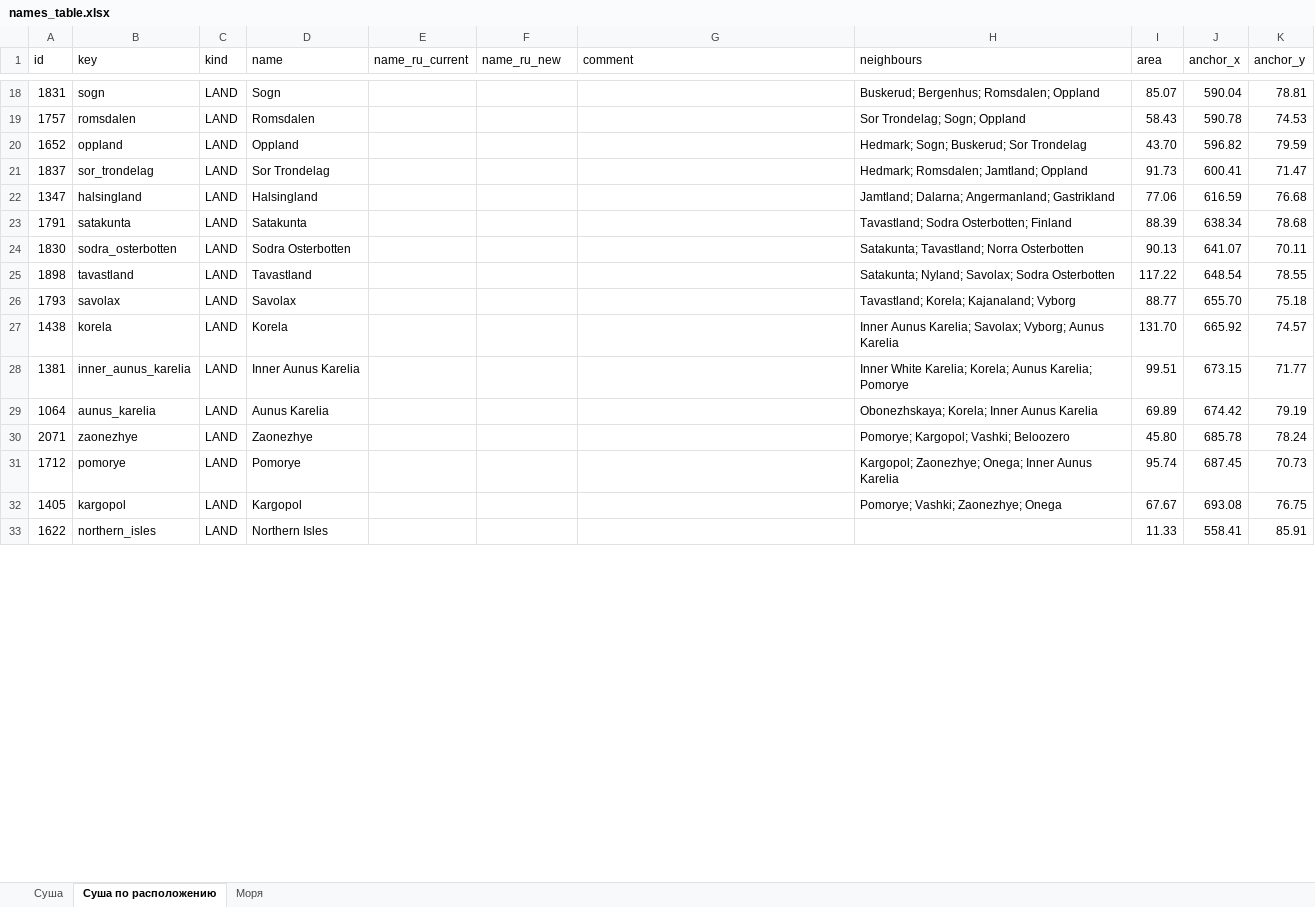
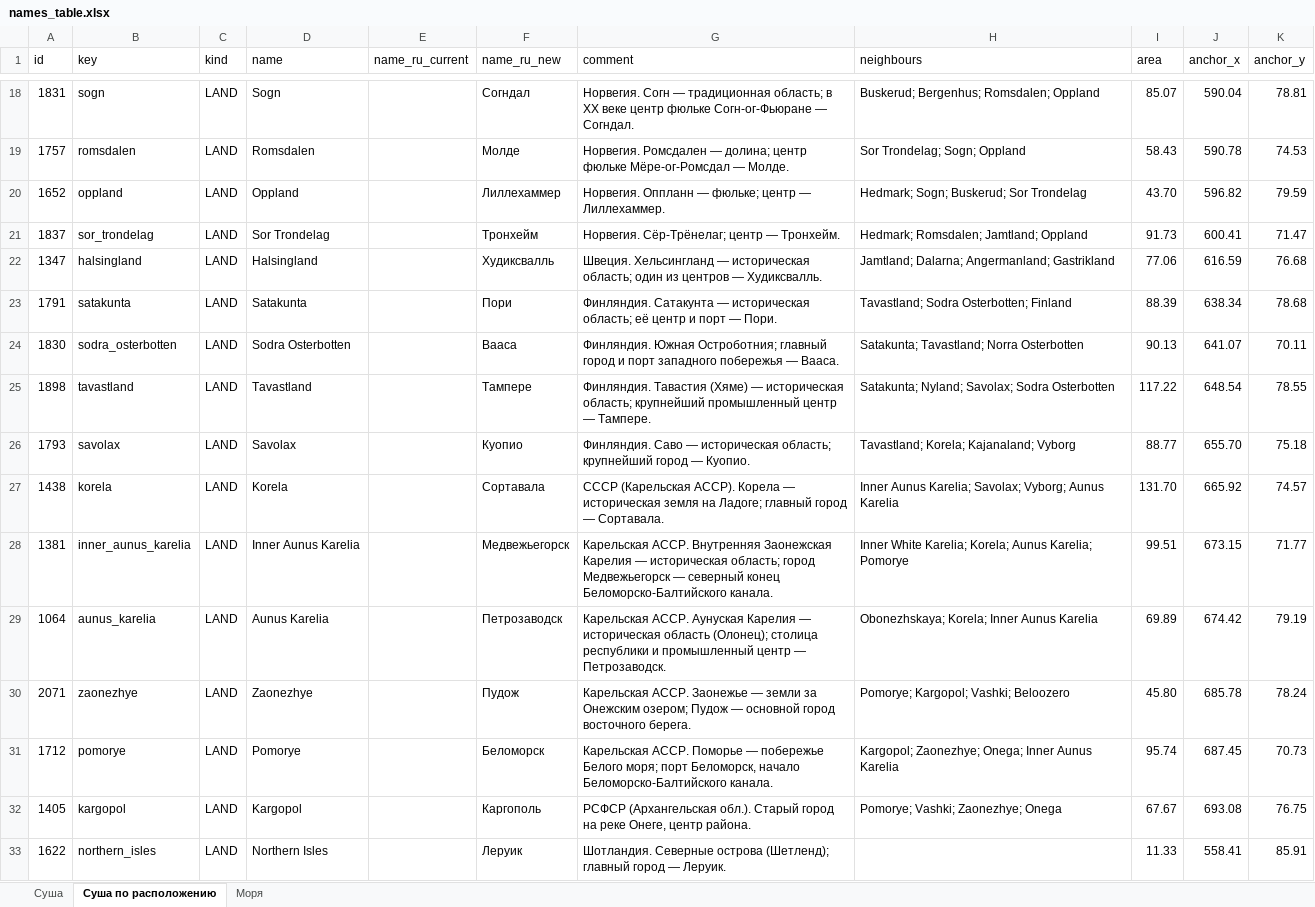
Before and after one commit to e-vostok/project-goliath, an Excel workbook: tools/map_pipeline/reference/names_table.xlsx, sheet Суша по расположению, drawn as a sheet; only a part is shown, gaps mark what is left out; values as stored, in another font and other column widths than the file's, no cell formats; the diff covers the shown part only; the diff names each change by its address in the sheet, - before the commit and + after, or states it on an @@ line.

Commit message:
map2_3: Russian province names (#74)

```diff
--- a/tools/map_pipeline/reference/names_table.xlsx (sheet Суша по расположению)
+++ b/tools/map_pipeline/reference/names_table.xlsx (sheet Суша по расположению)
-F18 (name_ru_new): (empty)
+F18 (name_ru_new): Согндал
-G18 (comment): (empty)
+G18 (comment): Норвегия. Согн — традиционная область; в XX веке центр фюльке Согн-ог-Фьюране — Согндал.
-F19 (name_ru_new): (empty)
+F19 (name_ru_new): Молде
-G19 (comment): (empty)
+G19 (comment): Норвегия. Ромсдален — долина; центр фюльке Мёре-ог-Ромсдал — Молде.
-F20 (name_ru_new): (empty)
+F20 (name_ru_new): Лиллехаммер
-G20 (comment): (empty)
+G20 (comment): Норвегия. Оппланн — фюльке; центр — Лиллехаммер.
-F21 (name_ru_new): (empty)
+F21 (name_ru_new): Тронхейм
-G21 (comment): (empty)
+G21 (comment): Норвегия. Сёр-Трёнелаг; центр — Тронхейм.
-F22 (name_ru_new): (empty)
+F22 (name_ru_new): Худиксвалль
-G22 (comment): (empty)
+G22 (comment): Швеция. Хельсингланд — историческая область; один из центров — Худиксвалль.
-F23 (name_ru_new): (empty)
+F23 (name_ru_new): Пори
-G23 (comment): (empty)
+G23 (comment): Финляндия. Сатакунта — историческая область; её центр и порт — Пори.
-F24 (name_ru_new): (empty)
+F24 (name_ru_new): Вааса
-G24 (comment): (empty)
+G24 (comment): Финляндия. Южная Остроботния; главный город и порт западного побережья — Вааса.
-F25 (name_ru_new): (empty)
+F25 (name_ru_new): Тампере
-G25 (comment): (empty)
+G25 (comment): Финляндия. Тавастия (Хяме) — историческая область; крупнейший промышленный центр — Тампере.
-F26 (name_ru_new): (empty)
+F26 (name_ru_new): Куопио
-G26 (comment): (empty)
+G26 (comment): Финляндия. Саво — историческая область; крупнейший город — Куопио.
-F27 (name_ru_new): (empty)
+F27 (name_ru_new): Сортавала
-G27 (comment): (empty)
+G27 (comment): СССР (Карельская АССР). Корела — историческая земля на Ладоге; главный город — Сортавала.
-F28 (name_ru_new): (empty)
+F28 (name_ru_new): Медвежьегорск
-G28 (comment): (empty)
+G28 (comment): Карельская АССР. Внутренняя Заонежская Карелия — историческая область; город Медвежьегорск — северный конец Беломорско-Балтийского канала.
-F29 (name_ru_new): (empty)
+F29 (name_ru_new): Петрозаводск
-G29 (comment): (empty)
+G29 (comment): Карельская АССР. Аунуская Карелия — историческая область (Олонец); столица республики и промышленный центр — Петрозаводск.
-F30 (name_ru_new): (empty)
+F30 (name_ru_new): Пудож
-G30 (comment): (empty)
+G30 (comment): Карельская АССР. Заонежье — земли за Онежским озером; Пудож — основной город восточного берега.
-F31 (name_ru_new): (empty)
+F31 (name_ru_new): Беломорск
-G31 (comment): (empty)
+G31 (comment): Карельская АССР. Поморье — побережье Белого моря; порт Беломорск, начало Беломорско-Балтийского канала.
-F32 (name_ru_new): (empty)
+F32 (name_ru_new): Каргополь
-G32 (comment): (empty)
+G32 (comment): РСФСР (Архангельская обл.). Старый город на реке Онеге, центр района.
-F33 (name_ru_new): (empty)
+F33 (name_ru_new): Леруик
-G33 (comment): (empty)
+G33 (comment): Шотландия. Северные острова (Шетленд); главный город — Леруик.
```
Also changed, not shown: 1960 edited cells elsewhere in this sheet, sheet Суша, cell formats, 11 other files.
